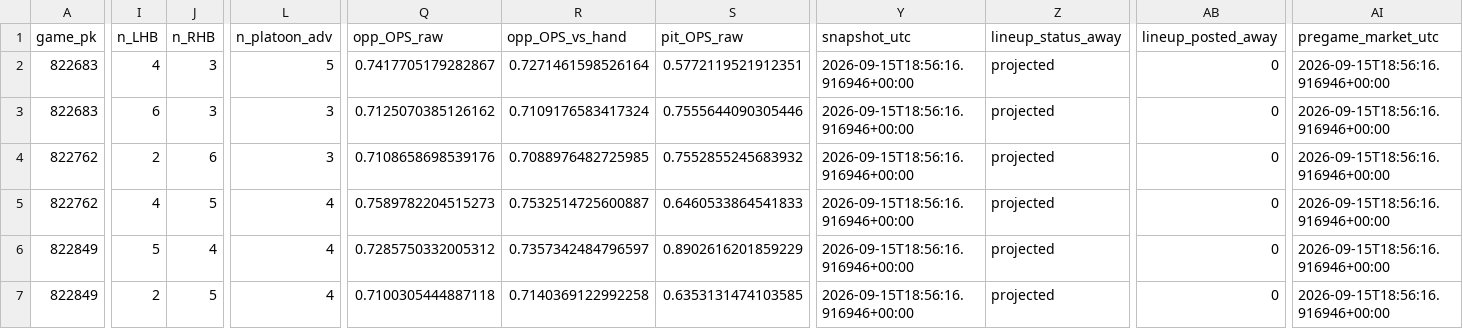
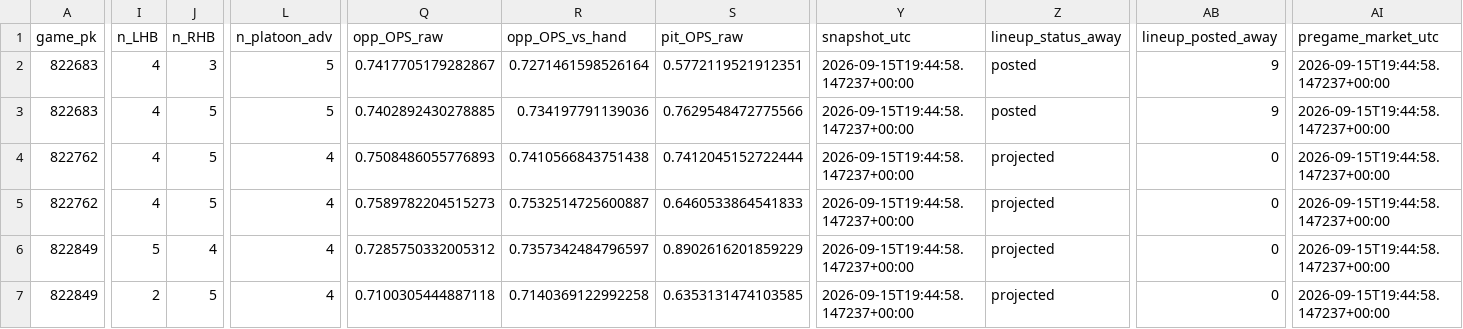
Before and after one commit to Dave356w/Dave356w, a CSV file: data/leans_2026-09-15_pl.csv, drawn as a sheet; only a part is shown, gaps mark what is left out; the diff covers the shown part only; the diff names each change by its address in the sheet, - before the commit and + after, or states it on an @@ line.

```diff
--- a/data/leans_2026-09-15_pl.csv
+++ b/data/leans_2026-09-15_pl.csv
-Y2:Y7 (snapshot_utc): 2026-09-15T18:56:16.916946+00:00
+Y2:Y7 (snapshot_utc): 2026-09-15T19:44:58.147237+00:00
-Z2:Z3 (lineup_status_away): projected
+Z2:Z3 (lineup_status_away): posted
-AB2:AB3 (lineup_posted_away): 0
+AB2:AB3 (lineup_posted_away): 9
-AI2:AI7 (pregame_market_utc): 2026-09-15T18:56:16.916946+00:00
+AI2:AI7 (pregame_market_utc): 2026-09-15T19:44:58.147237+00:00
-I3 (n_LHB): 6
+I3 (n_LHB): 4
-J3 (n_RHB): 3
+J3 (n_RHB): 5
-L3 (n_platoon_adv): 3
+L3 (n_platoon_adv): 5
-Q3 (opp_OPS_raw): 0.7125070385126162
+Q3 (opp_OPS_raw): 0.7402892430278885
-R3 (opp_OPS_vs_hand): 0.7109176583417324
+R3 (opp_OPS_vs_hand): 0.734197791139036
-S3 (pit_OPS_raw): 0.7555644090305446
+S3 (pit_OPS_raw): 0.7629548472775566
-I4 (n_LHB): 2
+I4 (n_LHB): 4
-J4 (n_RHB): 6
+J4 (n_RHB): 5
-L4 (n_platoon_adv): 3
+L4 (n_platoon_adv): 4
-Q4 (opp_OPS_raw): 0.7108658698539176
+Q4 (opp_OPS_raw): 0.7508486055776893
-R4 (opp_OPS_vs_hand): 0.7088976482725985
+R4 (opp_OPS_vs_hand): 0.7410566843751438
-S4 (pit_OPS_raw): 0.7552855245683932
+S4 (pit_OPS_raw): 0.7412045152722444
```
Also changed, not shown: 164 edited cells elsewhere in this file, data/hitters_2026-09-15_xw.csv, data/leans_2026-09-15_xw.csv, 3 other files.
